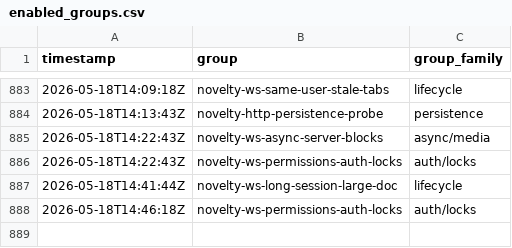
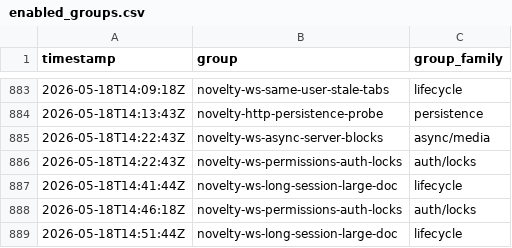
Before and after one commit to danluu/gutenberg, a CSV file: docs/explanations/architecture/rtc-jetstream2-fuzz-trends-20260515/data/enabled_groups.csv, drawn as a sheet; only a part is shown, gaps mark what is left out.

```diff
--- a/docs/explanations/architecture/rtc-jetstream2-fuzz-trends-20260515/data/enabled_groups.csv
+++ b/docs/explanations/architecture/rtc-jetstream2-fuzz-trends-20260515/data/enabled_groups.csv
@@ -888 +888,2 @@ timestamp,group,group_family
 2026-05-18T14:46:18Z,novelty-ws-permissions-auth-locks,auth/locks
+2026-05-18T14:51:44Z,novelty-ws-long-session-large-doc,lifecycle
```
Also changed, not shown: docs/explanations/architecture/rtc-jetstream2-fuzz-trends-20260515/data/bug_effectiveness_by_profile.csv, docs/explanations/architecture/rtc-jetstream2-fuzz-trends-20260515/data/bug_output_effectiveness_by_profile.csv, 47 other files.
